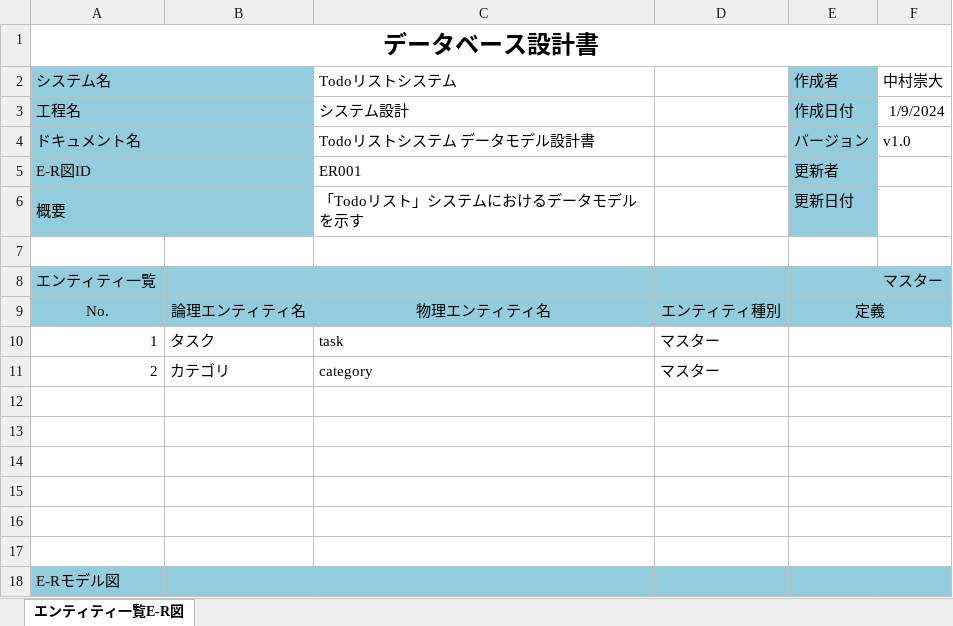
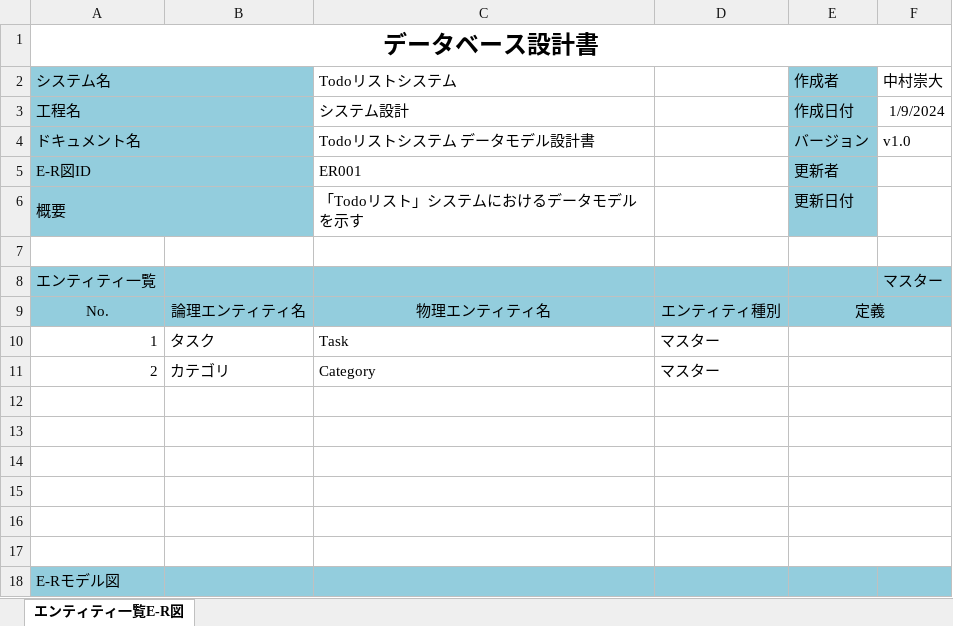
Before and after one commit to 2201237/final, an Excel workbook: DB設計書_エンティティ一覧E-R図.xlsx, sheet エンティティ一覧E-R図, drawn as a sheet; values as stored, in another font and other column widths than the file's, no borders; charts and pictures not drawn; the diff names each change by its address in the sheet, - before the commit and + after, or states it on an @@ line.

```diff
--- a/DB設計書_エンティティ一覧E-R図.xlsx (sheet エンティティ一覧E-R図)
+++ b/DB設計書_エンティティ一覧E-R図.xlsx (sheet エンティティ一覧E-R図)
-C10 (Todoリストシステム): task
+C10 (Todoリストシステム): Task
-C11 (Todoリストシステム): category
+C11 (Todoリストシステム): Category
```
Also changed, not shown: charts or pictures, DB設計書_エンティティ定義書.xlsx, 5 other files.
